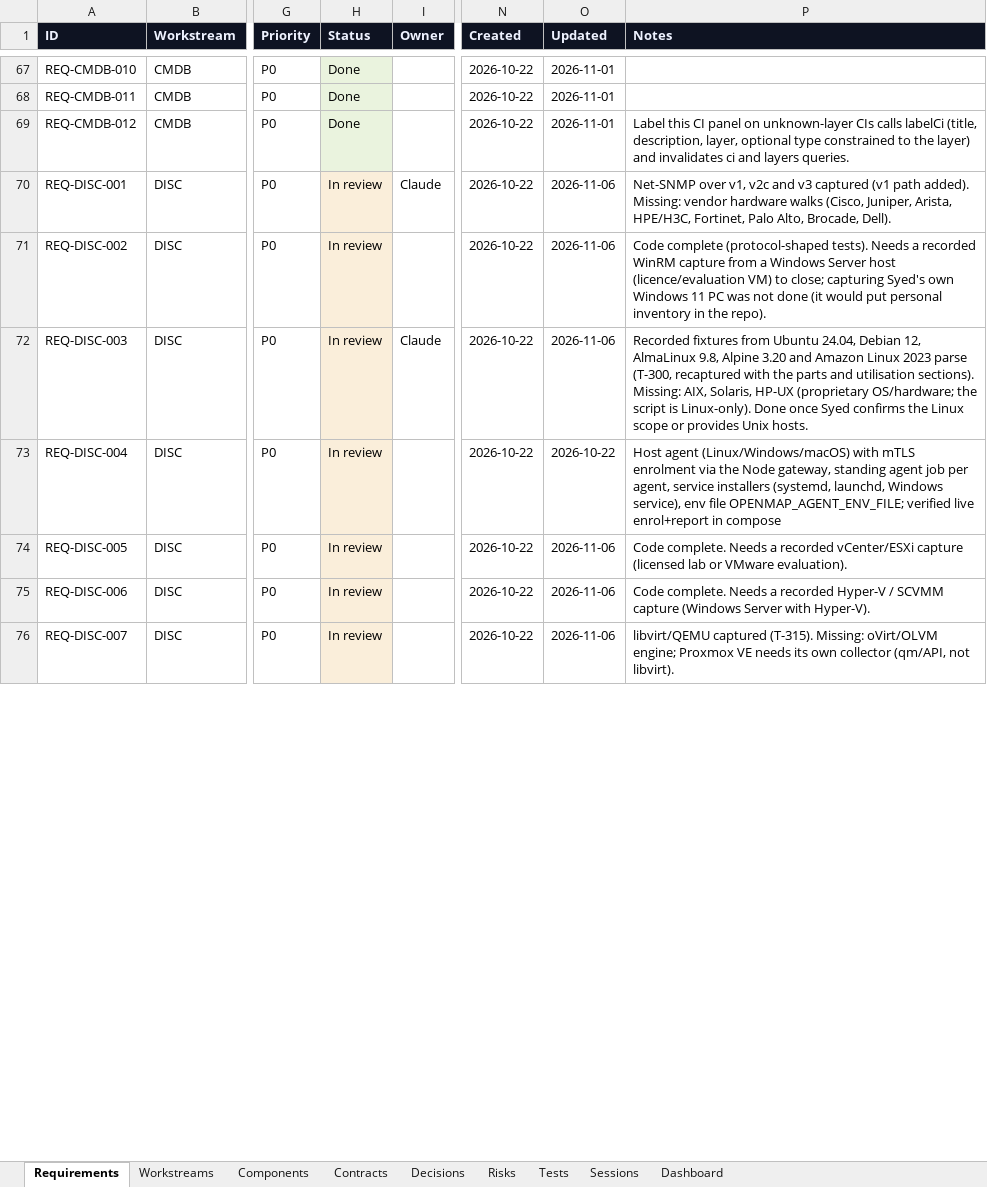
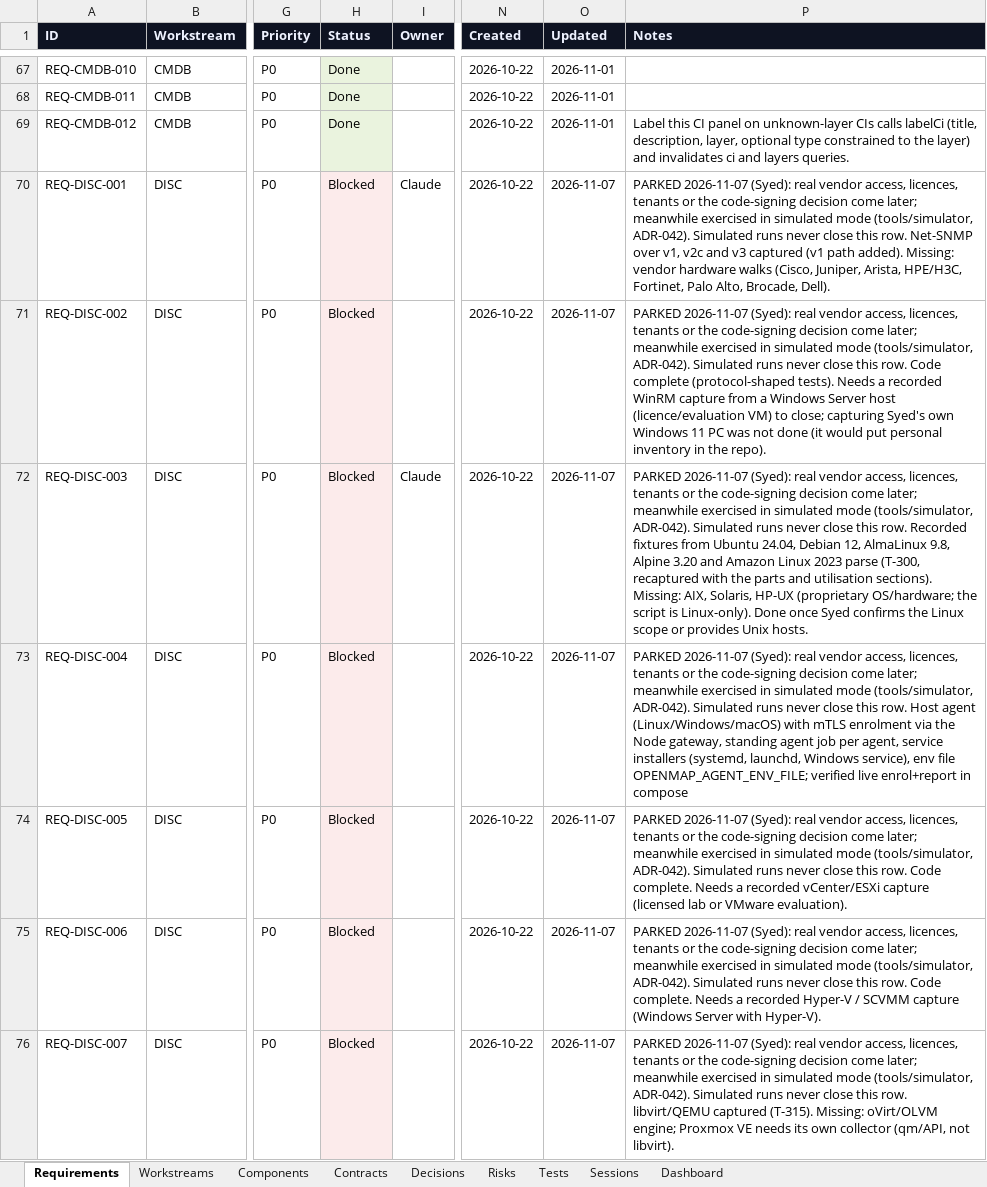
Before and after one commit to zakir80ac/OpenMap, an Excel workbook: tracker/OpenMap-Tracker.xlsx, sheet Requirements, drawn as a sheet; only a part is shown, gaps mark what is left out; values as stored, in another font and other column widths than the file's, no borders; the diff covers the shown part only; the diff names each change by its address in the sheet, - before the commit and + after, or states it on an @@ line.

```diff
--- a/tracker/OpenMap-Tracker.xlsx (sheet Requirements)
+++ b/tracker/OpenMap-Tracker.xlsx (sheet Requirements)
-H70:H76 (Status): In review
+H70:H76 (Status): Blocked
-O70:O72 (Updated): 2026-11-06
+O70:O72 (Updated): 2026-11-07
-P70 (Notes): Net-SNMP over…
+P70 (Notes): PARKED 2026-11-07 (Syed): real vendor access, licences, tenants or the code-signing decision come later; meanwhile exercised in simulated mode (tools/simulator, ADR-042). Simulated runs never close this row. Net-SNMP over…
-P71 (Notes): Code complete…
+P71 (Notes): PARKED 2026-11-07 (Syed): real vendor access, licences, tenants or the code-signing decision come later; meanwhile exercised in simulated mode (tools/simulator, ADR-042). Simulated runs never close this row. Code complete…
-P72 (Notes): Recorded fixtures…
+P72 (Notes): PARKED 2026-11-07 (Syed): real vendor access, licences, tenants or the code-signing decision come later; meanwhile exercised in simulated mode (tools/simulator, ADR-042). Simulated runs never close this row. Recorded fixtures…
-O73 (Updated): 2026-10-22
+O73 (Updated): 2026-11-07
-P73 (Notes): Host agent…
+P73 (Notes): PARKED 2026-11-07 (Syed): real vendor access, licences, tenants or the code-signing decision come later; meanwhile exercised in simulated mode (tools/simulator, ADR-042). Simulated runs never close this row. Host agent…
-O74:O76 (Updated): 2026-11-06
+O74:O76 (Updated): 2026-11-07
-P74 (Notes): Code complete.…
+P74 (Notes): PARKED 2026-11-07 (Syed): real vendor access, licences, tenants or the code-signing decision come later; meanwhile exercised in simulated mode (tools/simulator, ADR-042). Simulated runs never close this row. Code complete.…
-P75 (Notes): Code complete.…
+P75 (Notes): PARKED 2026-11-07 (Syed): real vendor access, licences, tenants or the code-signing decision come later; meanwhile exercised in simulated mode (tools/simulator, ADR-042). Simulated runs never close this row. Code complete.…
-P76 (Notes): libvirt/QEMU captured…
+P76 (Notes): PARKED 2026-11-07 (Syed): real vendor access, licences, tenants or the code-signing decision come later; meanwhile exercised in simulated mode (tools/simulator, ADR-042). Simulated runs never close this row. libvirt/QEMU captured…
```
Also changed, not shown: 1 added row and 62 edited cells elsewhere in this sheet, sheet Dashboard, sheet Workstreams, 20 other files.
